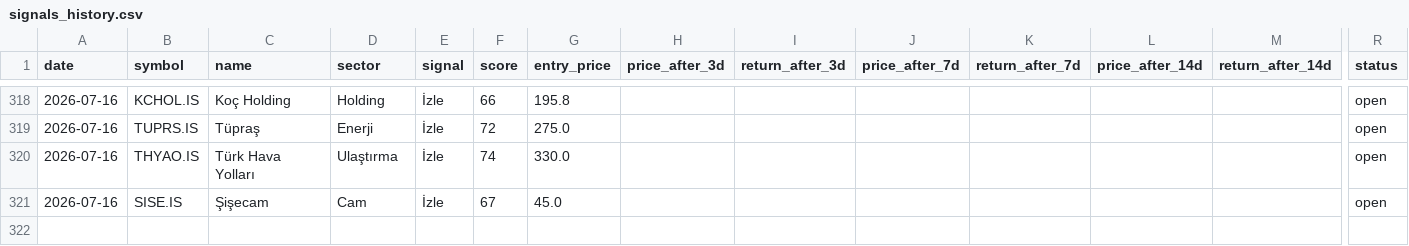
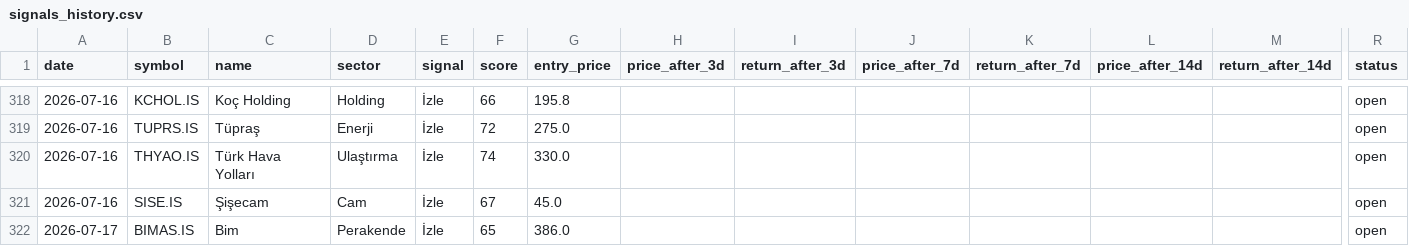
Before and after one commit to semreerol/BistTraderBot, a CSV file: data/signals_history.csv, drawn as a sheet; only a part is shown, gaps mark what is left out; rows hold the shown columns only; the diff names each change by its address in the sheet, - before the commit and + after, or states it on an @@ line.

```diff
--- a/data/signals_history.csv
+++ b/data/signals_history.csv
+row 322: 2026-07-17 | BIMAS.IS | Bim | Perakende | İzle | 65 | 386.0 |  |  |  |  |  |  | open
```
